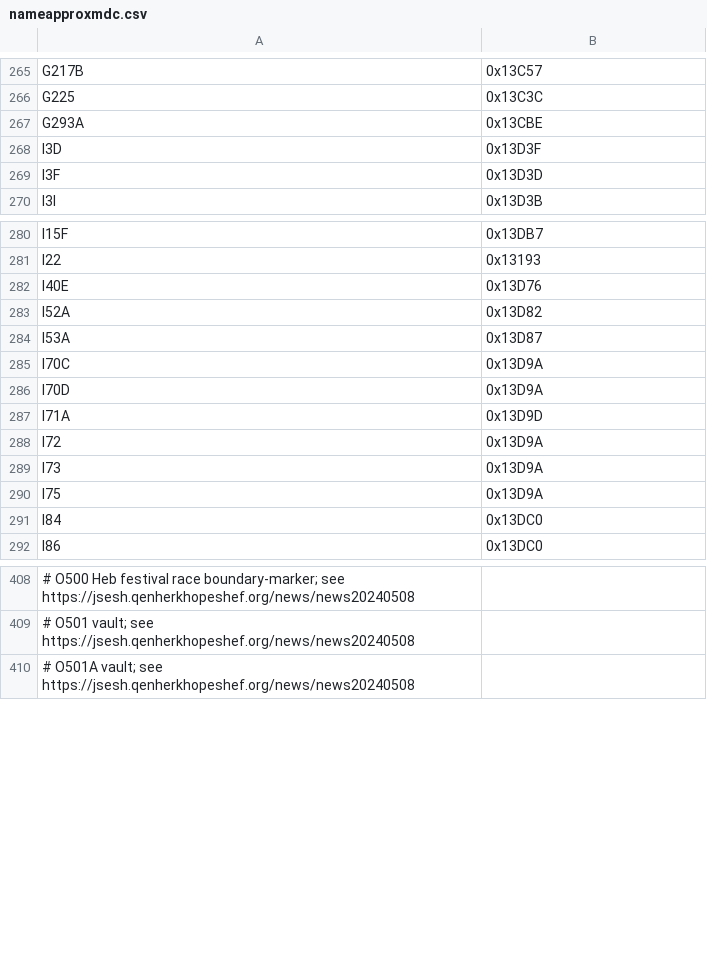
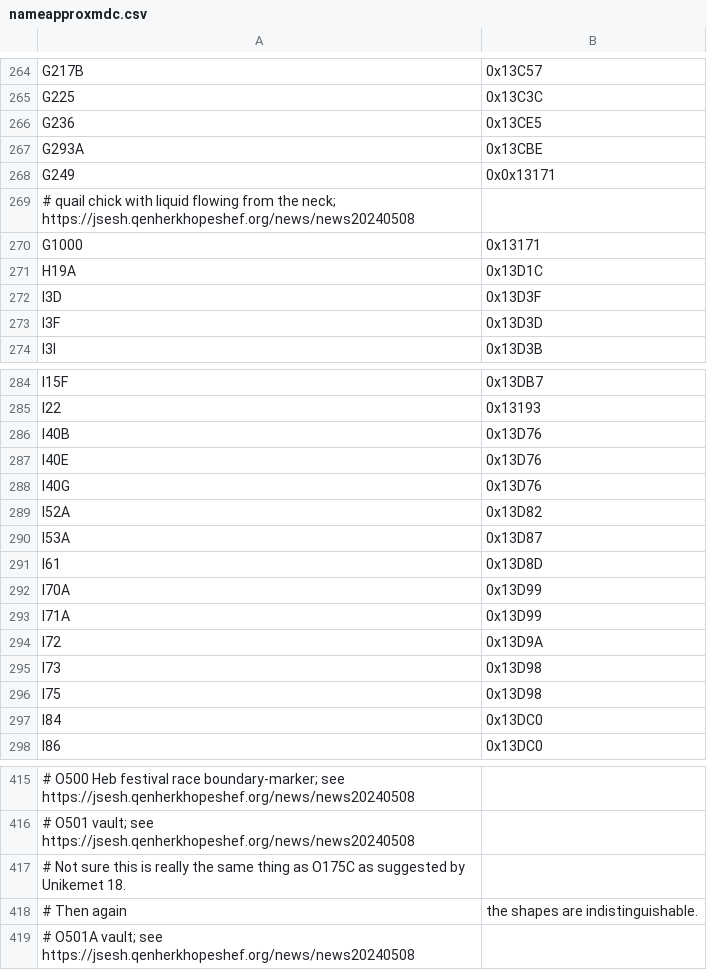
Before and after one commit to nederhof/hieropy, a CSV file: src/hieropy/resources/nameapproxmdc.csv, drawn as a sheet; only a part is shown, gaps mark what is left out; removed rows and columns are numbered as before the commit, all else as after; the diff covers the shown part only; the diff names each change by its address in the sheet, - before the commit and + after, or states it on an @@ line.

```diff
--- a/src/hieropy/resources/nameapproxmdc.csv
+++ b/src/hieropy/resources/nameapproxmdc.csv
+row 266: G236 | 0x13CE5
+row 268: G249 | 0x0x13171
+row 269: # quail chick with liquid flowing from the neck; https://jsesh.qenherkhopeshef.org/news/news20240508
+row 270: G1000 | 0x13171
+row 271: H19A | 0x13D1C
+row 286: I40B | 0x13D76
+row 288: I40G | 0x13D76
-row 285: I70C | 0x13D9A
-row 286: I70D | 0x13D9A
+row 291: I61 | 0x13D8D
+row 292: I70A | 0x13D99
-B293: 0x13D9D
+B293: 0x13D99
-B295:B296: 0x13D9A
+B295:B296: 0x13D98
+row 417: # Not sure this is really the same thing as O175C as suggested by Unikemet 18.
+row 418: # Then again | the shapes are indistinguishable.
```
Also changed, not shown: 2 added rows and 1 removed row elsewhere in this file, src/hieropy/resources/nameapproxcompositemdc.csv, src/hieropy/resources/namecompositemdc.csv, 3 other files.
